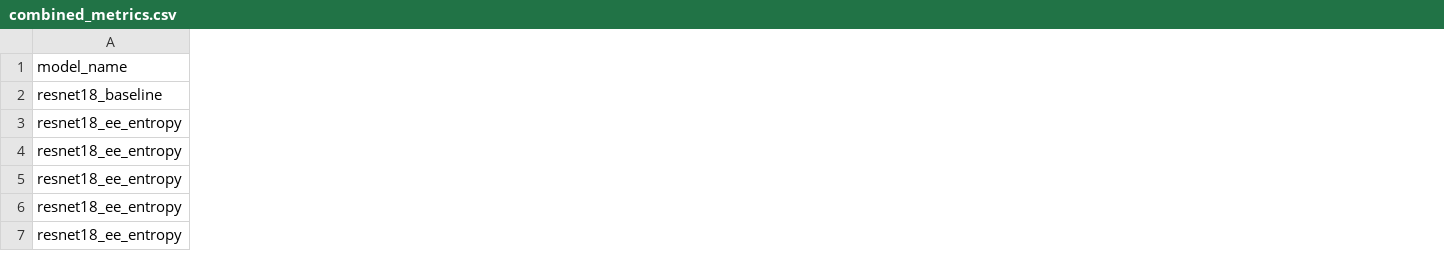
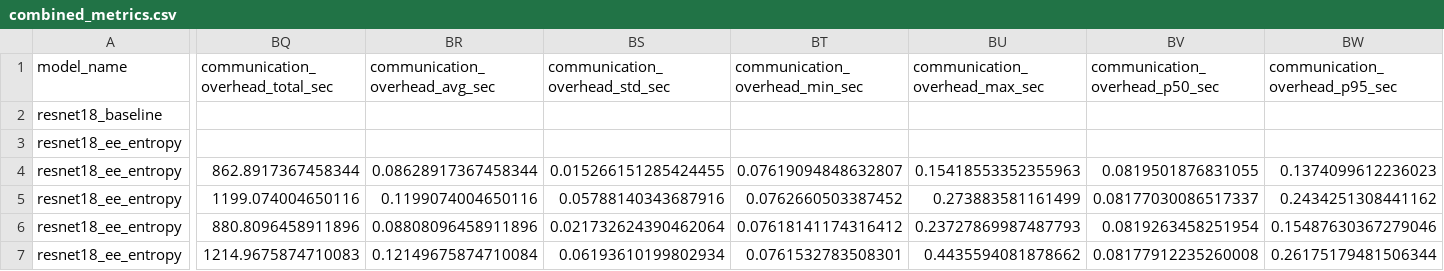
Before and after one commit to JohnnyPol/Thesis-Experiments, a CSV file: results/thesis_visualizations/exp1_single_model/combined_metrics.csv, drawn as a sheet; only a part is shown, gaps mark what is left out; the diff covers the shown part only; the diff names each change by its address in the sheet, - before the commit and + after, or states it on an @@ line.

```diff
--- a/results/thesis_visualizations/exp1_single_model/combined_metrics.csv
+++ b/results/thesis_visualizations/exp1_single_model/combined_metrics.csv
+column BQ (communication_overhead_total_sec), rows 4-7: 862.8917367458344 | 1199.074004650116 | 880.8096458911896 | 1214.9675874710083
+column BR (communication_overhead_avg_sec), rows 4-7: 0.08628917367458344 | 0.1199074004650116 | 0.08808096458911896 | 0.12149675874710084
+column BS (communication_overhead_std_sec), rows 4-7: 0.015266151285424455 | 0.05788140343687916 | 0.021732624390462064 | 0.06193610199802934
+column BT (communication_overhead_min_sec), rows 4-7: 0.07619094848632807 | 0.0762660503387452 | 0.07618141174316412 | 0.0761532783508301
+column BU (communication_overhead_max_sec), rows 4-7: 0.15418553352355963 | 0.273883581161499 | 0.23727869987487793 | 0.4435594081878662
+column BV (communication_overhead_p50_sec), rows 4-7: 0.0819501876831055 | 0.08177030086517337 | 0.0819263458251954 | 0.08177912235260008
+column BW (communication_overhead_p95_sec), rows 4-7: 0.1374099612236023 | 0.2434251308441162 | 0.15487630367279046 | 0.26175179481506344
```
Also changed, not shown: 3 added columns elsewhere in this file, results/thesis_visualizations/exp1_single_model/tables/core_metrics.csv, 20 other files.
